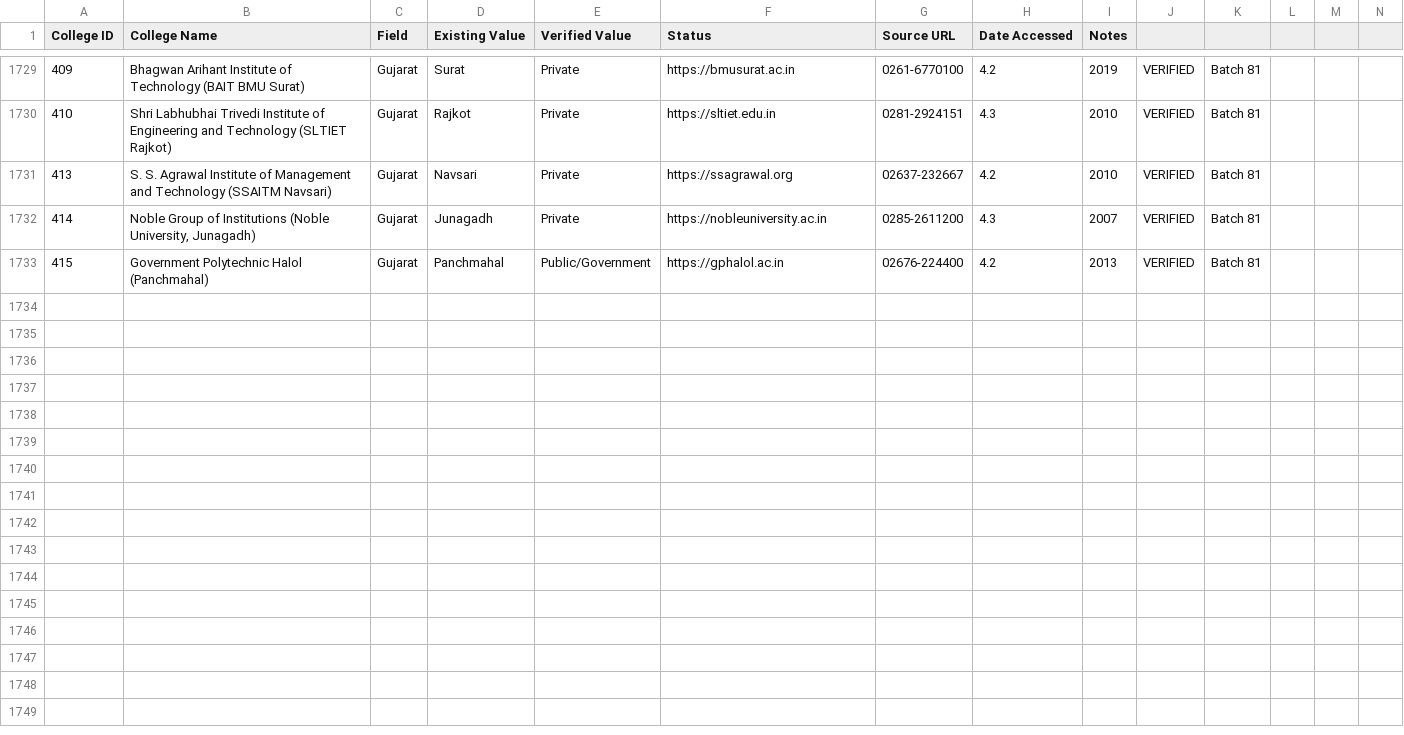
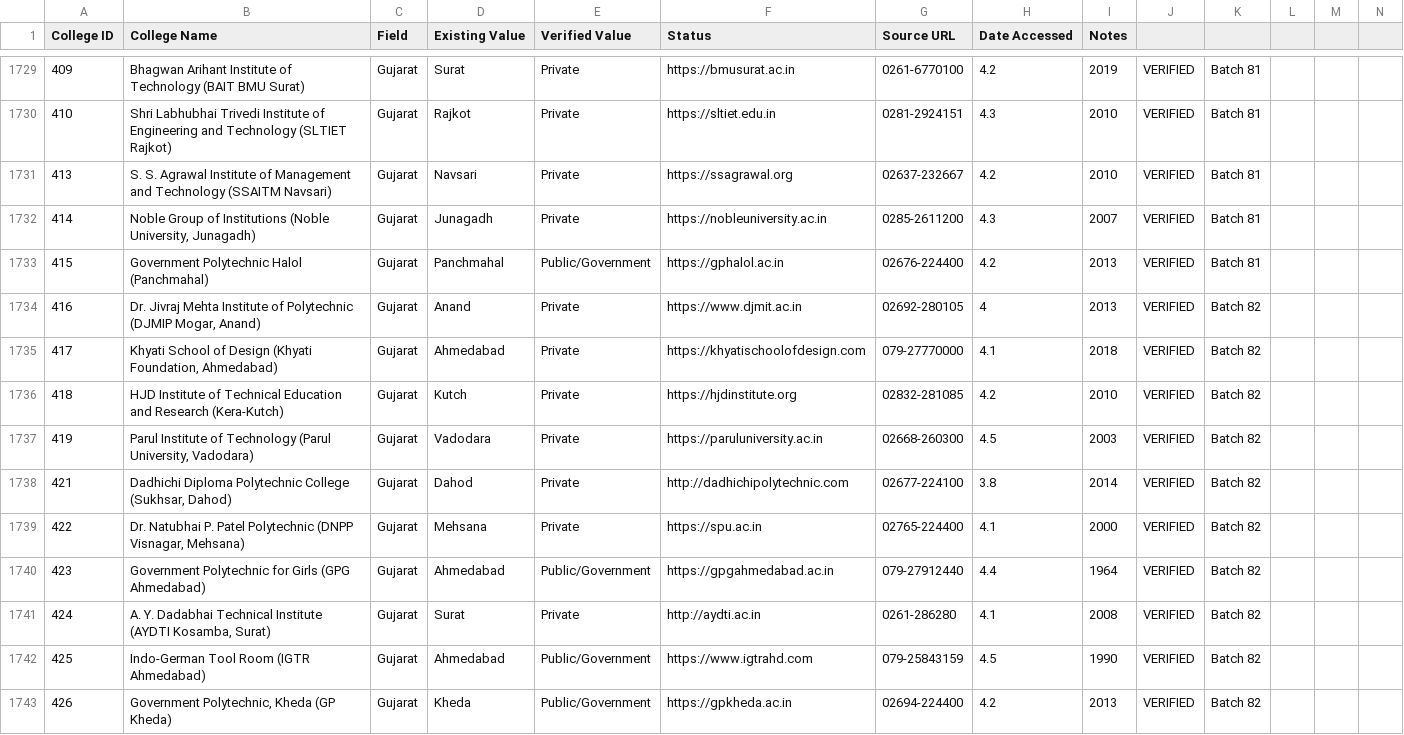
Before and after one commit to Amanrck96/COLLEGESEARCH, a CSV file: reports/verification/college-verification.csv, drawn as a sheet; only a part is shown, gaps mark what is left out; rows hold the shown columns only; the diff names each change by its address in the sheet, - before the commit and + after, or states it on an @@ line.

Commit message:
feat: complete Batch 82 verification and sync 820 verified colleges to main

```diff
--- a/reports/verification/college-verification.csv
+++ b/reports/verification/college-verification.csv
+row 1734: 416 | Dr. Jivraj Mehta Institute of Polytechnic (DJMIP Mogar, Anand) | Gujarat | Anand | Private | https://www.djmit.ac.in | 02692-280105 | 4 | 2013 | VERIFIED | Batch 82
+row 1735: 417 | Khyati School of Design (Khyati Foundation, Ahmedabad) | Gujarat | Ahmedabad | Private | https://khyatischoolofdesign.com | 079-27770000 | 4.1 | 2018 | VERIFIED | Batch 82
+row 1736: 418 | HJD Institute of Technical Education and Research (Kera-Kutch) | Gujarat | Kutch | Private | https://hjdinstitute.org | 02832-281085 | 4.2 | 2010 | VERIFIED | Batch 82
+row 1737: 419 | Parul Institute of Technology (Parul University, Vadodara) | Gujarat | Vadodara | Private | https://paruluniversity.ac.in | 02668-260300 | 4.5 | 2003 | VERIFIED | Batch 82
+row 1738: 421 | Dadhichi Diploma Polytechnic College (Sukhsar, Dahod) | Gujarat | Dahod | Private | http://dadhichipolytechnic.com | 02677-224100 | 3.8 | 2014 | VERIFIED | Batch 82
+row 1739: 422 | Dr. Natubhai P. Patel Polytechnic (DNPP Visnagar, Mehsana) | Gujarat | Mehsana | Private | https://spu.ac.in | 02765-224400 | 4.1 | 2000 | VERIFIED | Batch 82
+row 1740: 423 | Government Polytechnic for Girls (GPG Ahmedabad) | Gujarat | Ahmedabad | Public/Government | https://gpgahmedabad.ac.in | 079-27912440 | 4.4 | 1964 | VERIFIED | Batch 82
+row 1741: 424 | A. Y. Dadabhai Technical Institute (AYDTI Kosamba, Surat) | Gujarat | Surat | Private | http://aydti.ac.in | 0261-286280 | 4.1 | 2008 | VERIFIED | Batch 82
+row 1742: 425 | Indo-German Tool Room (IGTR Ahmedabad) | Gujarat | Ahmedabad | Public/Government | https://www.igtrahd.com | 079-25843159 | 4.5 | 1990 | VERIFIED | Batch 82
+row 1743: 426 | Government Polytechnic, Kheda (GP Kheda) | Gujarat | Kheda | Public/Government | https://gpkheda.ac.in | 02694-224400 | 4.2 | 2013 | VERIFIED | Batch 82
```
Also changed, not shown: reports/verification/image-verification.csv, 10 other files.
